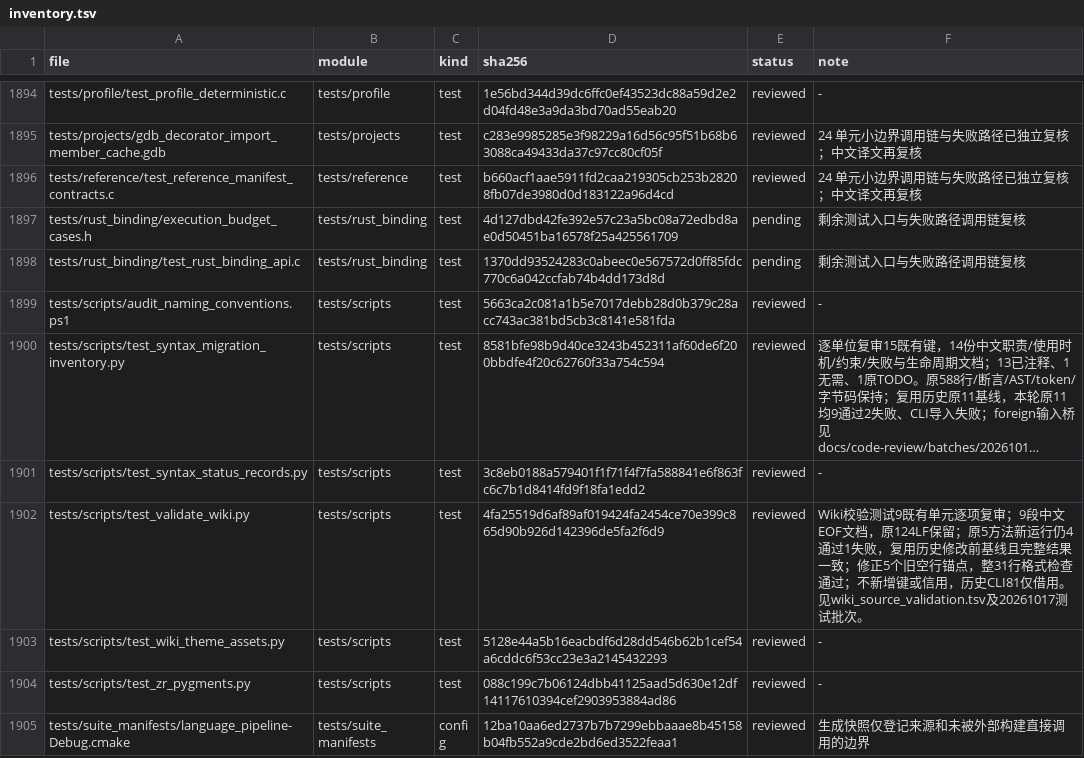
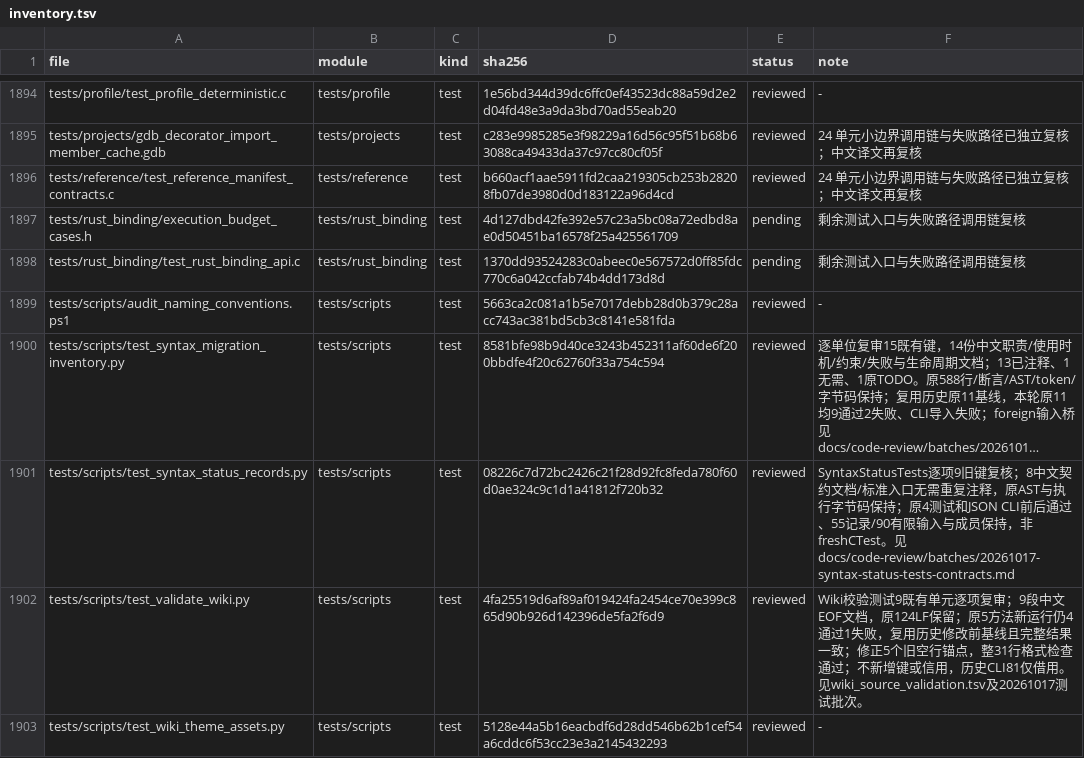
Before and after one commit to He-Jiahui/zr_vm, a TSV file: docs/code-review/inventory.tsv, drawn as a sheet; only a part is shown, gaps mark what is left out; the shorter side is filled out with more unchanged rows; long unchanged cells end in …; the diff names each change by its address in the sheet, - before the commit and + after, or states it on an @@ line.

Commit message:
docs: review syntax status test contracts

```diff
--- a/docs/code-review/inventory.tsv
+++ b/docs/code-review/inventory.tsv
-D1901 (sha256): 3c8eb0188a579401f1f71f4f7fa588841e6f863fc6c7b1d8414fd9f18fa1edd2
+D1901 (sha256): 08226c7d72bc2426c21f28d92fc8feda780f60d0ae324c9c1d1a41812f720b32
-F1901 (note): -
+F1901 (note): SyntaxStatusTests逐项9旧键复核；8中文契约文档/标准入口无需重复注释，原AST与执行字节码保持；原4测试和JSON CLI前后通过、55记录/90有限输入与成员保持，非freshCTest。见docs/code-review/batches/20261017-syntax-status-tests-contracts.md
```
Also changed, not shown: 2 other files.
